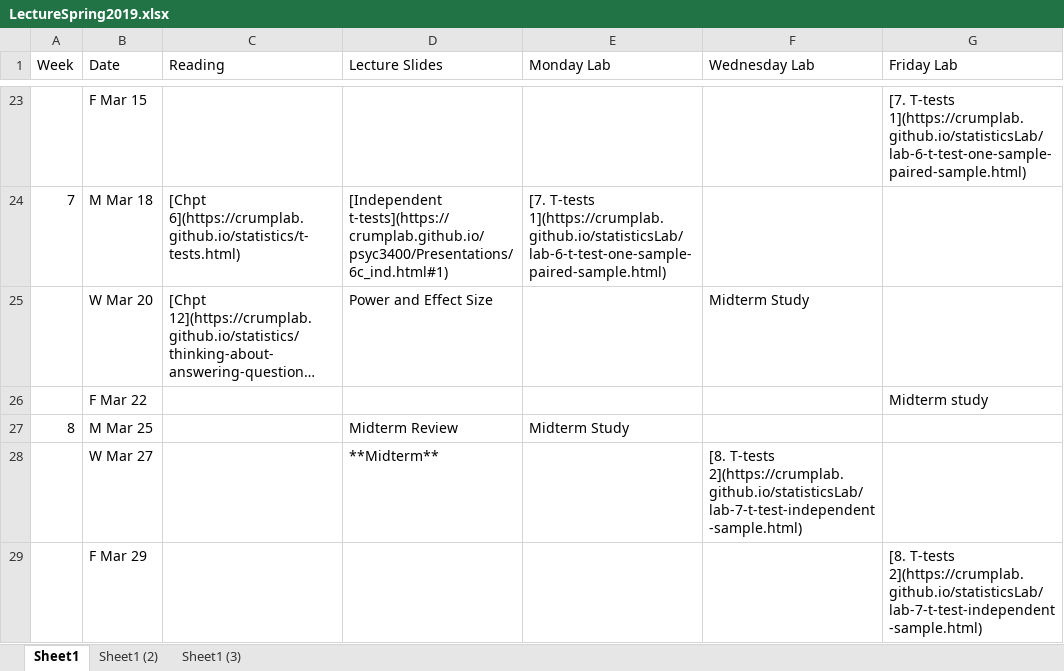
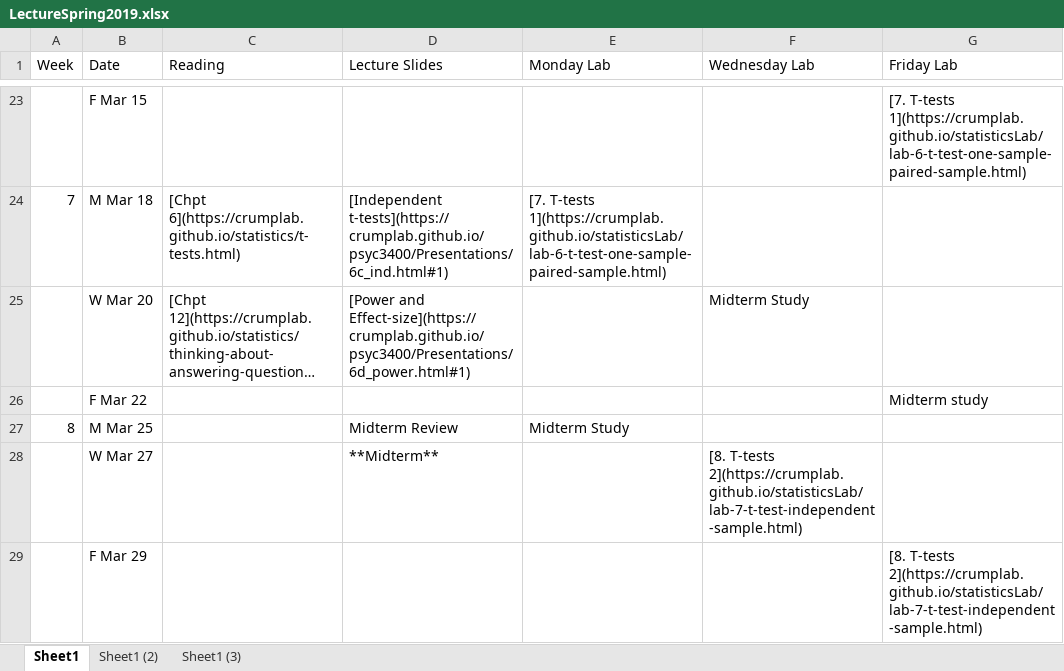
Before and after one commit to CrumpLab/psyc3400, an Excel workbook: LectureSpring2019.xlsx, sheet Sheet1, drawn as a sheet; only a part is shown, gaps mark what is left out; long unchanged cells end in …; values as stored, in another font and other column widths than the file's, no borders; the diff names each change by its address in the sheet, - before the commit and + after, or states it on an @@ line.

Commit message:
add power lecture

```diff
--- a/LectureSpring2019.xlsx (sheet Sheet1)
+++ b/LectureSpring2019.xlsx (sheet Sheet1)
-D25 (Lecture Slides): Power and Effect Size
+D25 (Lecture Slides): [Power and Effect-size](https://crumplab.github.io/psyc3400/Presentations/6d_power.html#1)
```
Also changed, not shown: docs/LectureSpring2019.xlsx, 33 other files.
